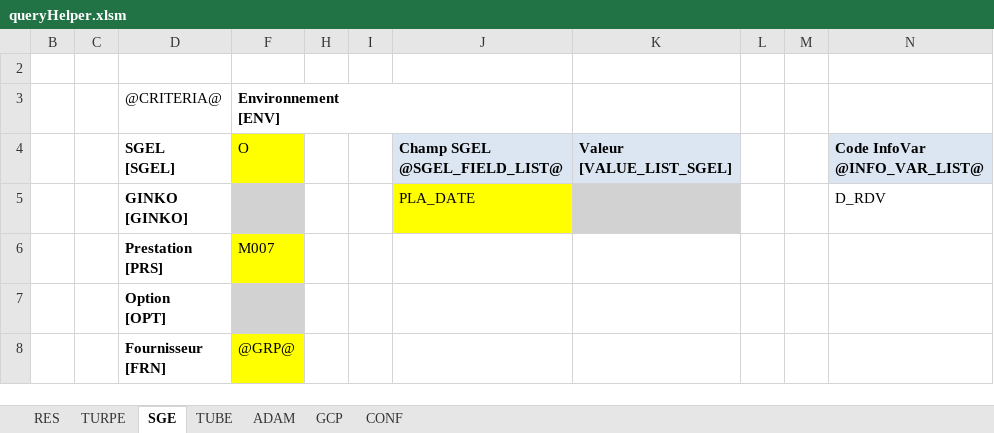
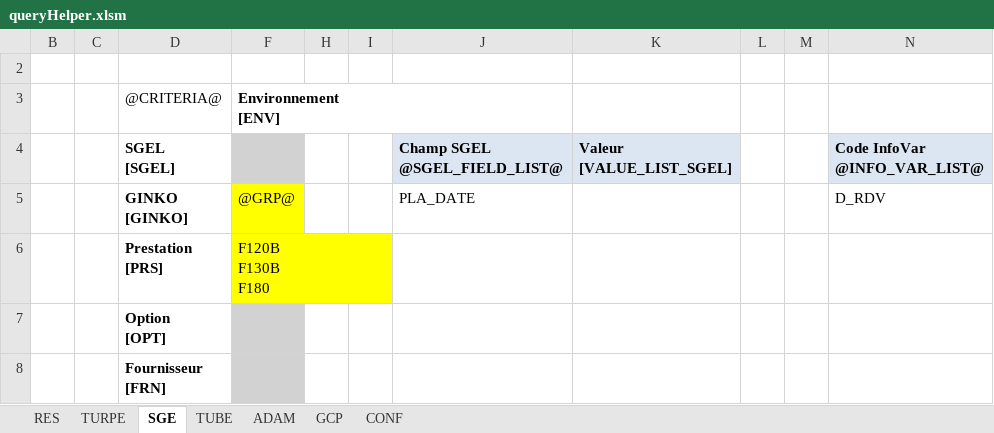
Before and after one commit to paularnaud2/CAPC5, an Excel workbook: Excel/queryHelper/queryHelper.xlsm, sheet SGE, drawn as a sheet; only a part is shown; values as stored, in another font and other column widths than the file's, no borders; charts and pictures not drawn; ↵ is a line break in a cell; the diff covers the shown part only; the diff names each change by its address in the sheet, - before the commit and + after, or states it on an @@ line.

```diff
--- a/Excel/queryHelper/queryHelper.xlsm (sheet SGE)
+++ b/Excel/queryHelper/queryHelper.xlsm (sheet SGE)
-F4: O
+F4: (empty)
-F4 fill: #FFFF00
+F4 fill: #D2D2D2
-F5: (empty)
+F5: @GRP@
-F5 fill: #D2D2D2
+F5 fill: #FFFF00
-J5 fill: #FFFF00
+J5 fill: none
-K5 fill: #D2D2D2
+K5 fill: none
-F6: M007
+F6: F120B ↵ F130B ↵ F180
-F8: @GRP@
+F8: (empty)
-F8 fill: #FFFF00
+F8 fill: #D2D2D2
```
Also changed, not shown: 6 edited cells and cell formats elsewhere in this sheet, hidden cells, charts or pictures, Excel/queryHelper/saved_SGE.xlsx, 6 other files.
